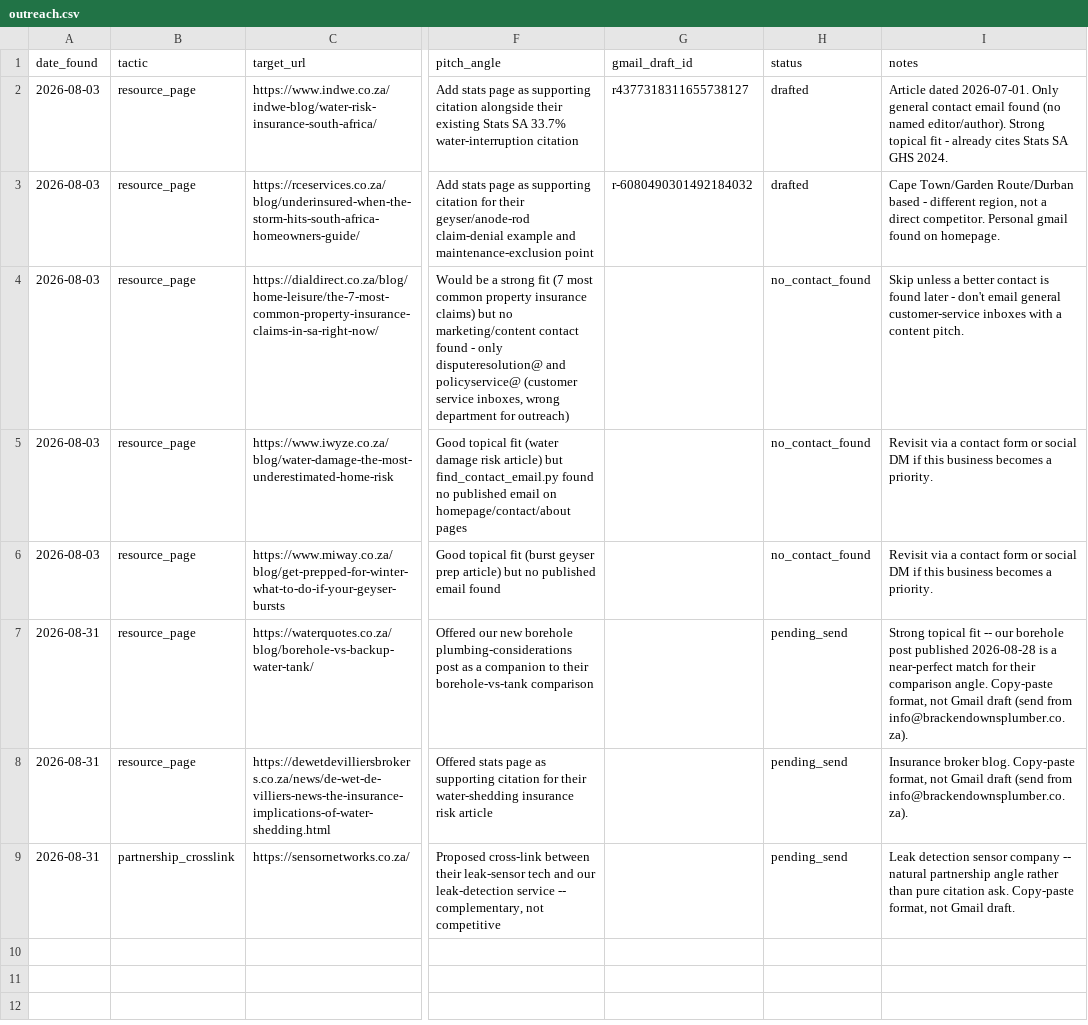
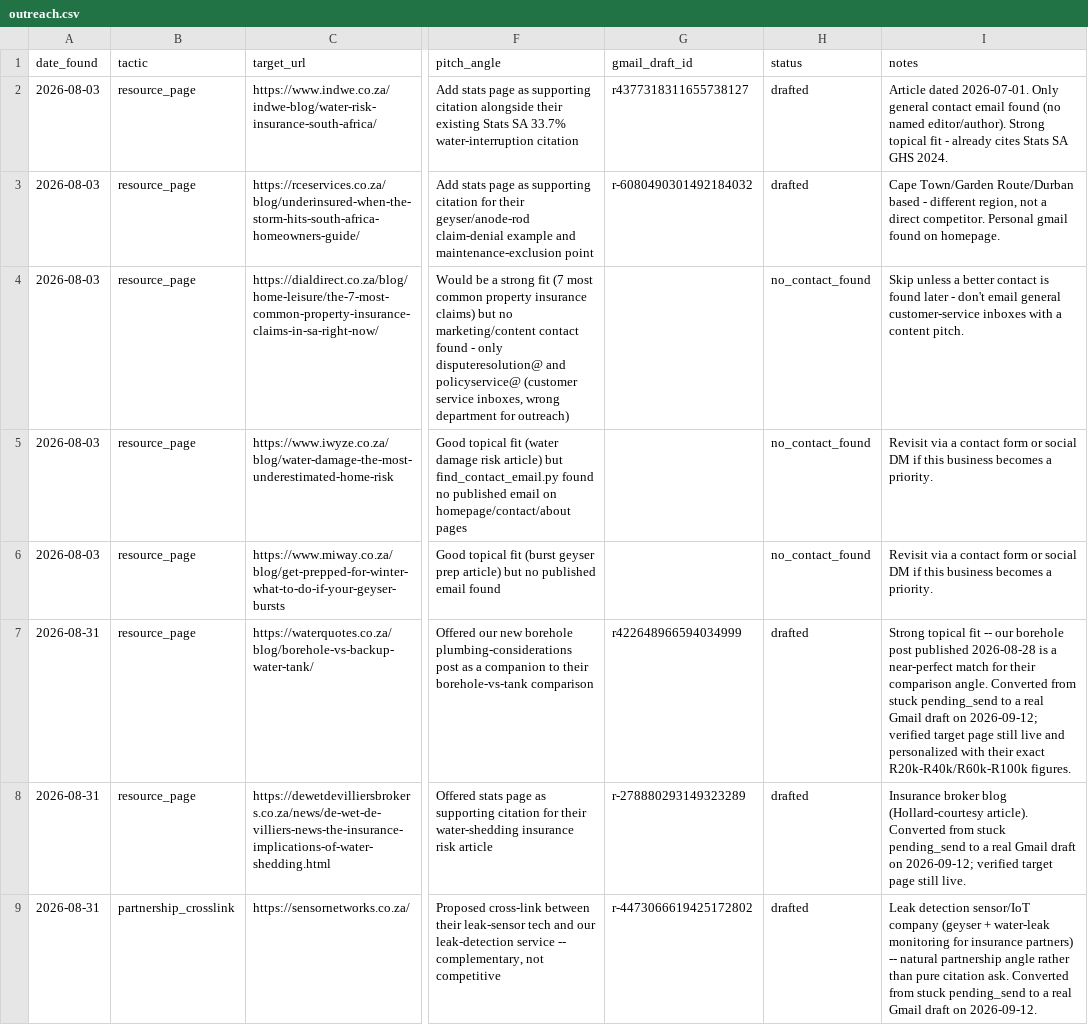
Before and after one commit to brackenplumber1-byte/online-advertising, a CSV file: .claude/skills/off-page-seo/sites/brackendownsplumber/outreach.csv, drawn as a sheet; only a part is shown, gaps mark what is left out; the diff names each change by its address in the sheet, - before the commit and + after, or states it on an @@ line.

```diff
--- a/.claude/skills/off-page-seo/sites/brackendownsplumber/outreach.csv
+++ b/.claude/skills/off-page-seo/sites/brackendownsplumber/outreach.csv
-G7 (gmail_draft_id): (empty)
+G7 (gmail_draft_id): r422648966594034999
-H7:H9 (status): pending_send
+H7:H9 (status): drafted
-I7 (notes): …comparison angle. Copy-paste format, not Gmail draft (send from info@brackendownsplumber.co.za).
+I7 (notes): …comparison angle. Converted from stuck pending_send to a real Gmail draft on 2026-09-12; verified target page still live and personalized with their exact R20k-R40k/R60k-R100k figures.
-G8 (gmail_draft_id): (empty)
+G8 (gmail_draft_id): r-278880293149323289
-I8 (notes): Insurance broker blog. Copy-paste format, not Gmail draft (send from info@brackendownsplumber.co.za).
+I8 (notes): Insurance broker blog (Hollard-courtesy article). Converted from stuck pending_send to a real Gmail draft on 2026-09-12; verified target page still live.
-G9 (gmail_draft_id): (empty)
+G9 (gmail_draft_id): r-4473066619425172802
-I9 (notes): Leak detection sensor company -- natural partnership angle rather than pure citation ask. Copy-paste format, not Gmail draft.
+I9 (notes): Leak detection sensor/IoT company (geyser + water-leak monitoring for insurance partners) -- natural partnership angle rather than pure citation ask. Converted from stuck pending_send to a real Gmail draft on 2026-09-12.
```
